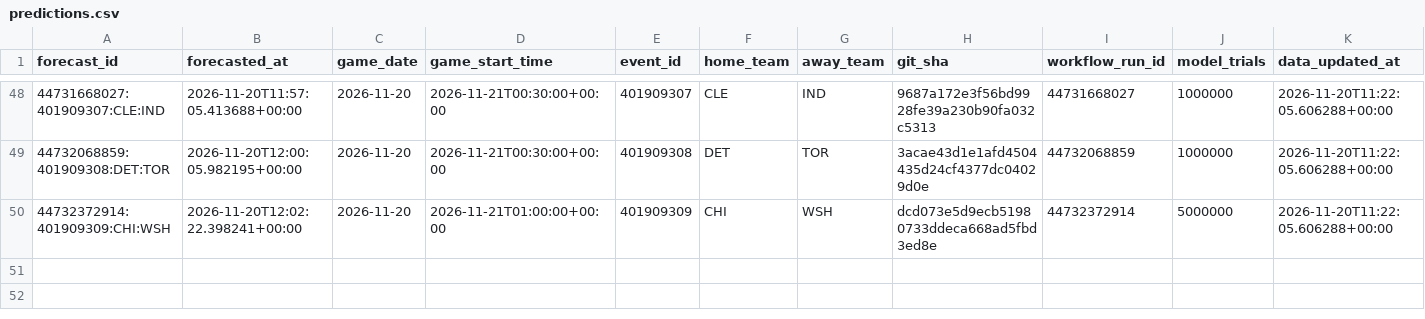
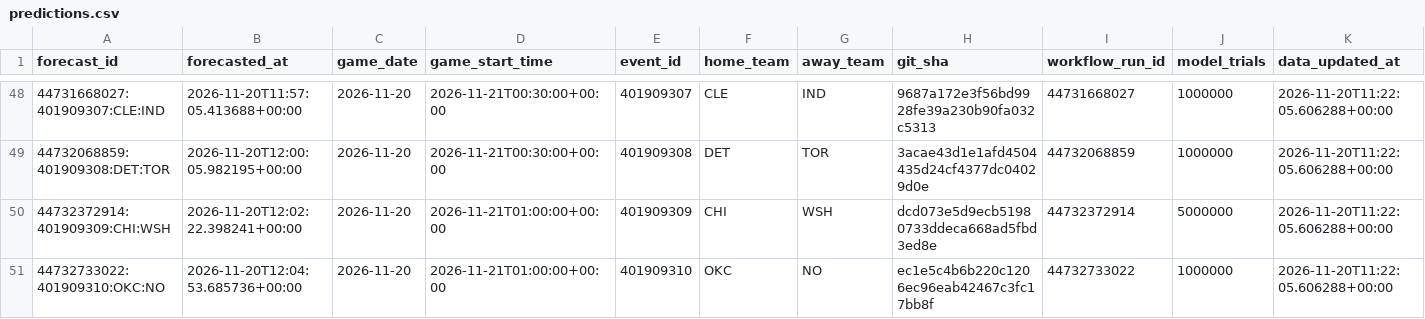
Before and after one commit to dlamb9215/Douglas-Lamb, a CSV file: nba/ledger/predictions.csv, drawn as a sheet; only a part is shown, gaps mark what is left out; rows hold the shown columns only; the diff names each change by its address in the sheet, - before the commit and + after, or states it on an @@ line.

```diff
--- a/nba/ledger/predictions.csv
+++ b/nba/ledger/predictions.csv
+row 51: 44732733022:401909310:OKC:NO | 2026-11-20T12:04:53.685736+00:00 | 2026-11-20 | 2026-11-21T01:00:00+00:00 | 401909310 | OKC | NO | ec1e5c4b6b220c1206ec96eab42467c3fc17bb8f | 44732733022 | 1000000 | 2026-11-20T11:22:05.606288+00:00
```
